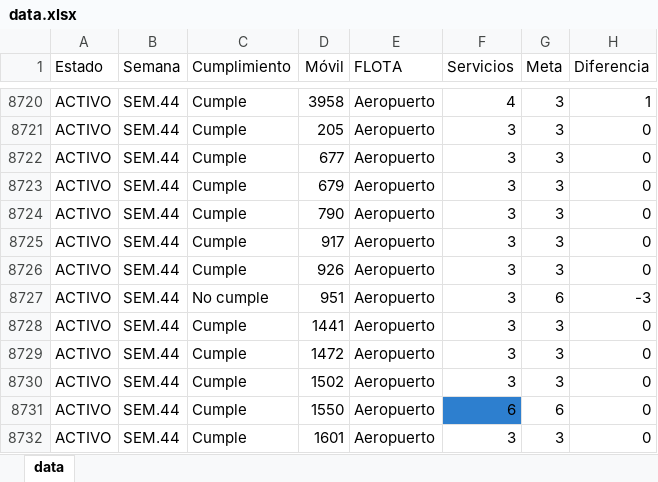
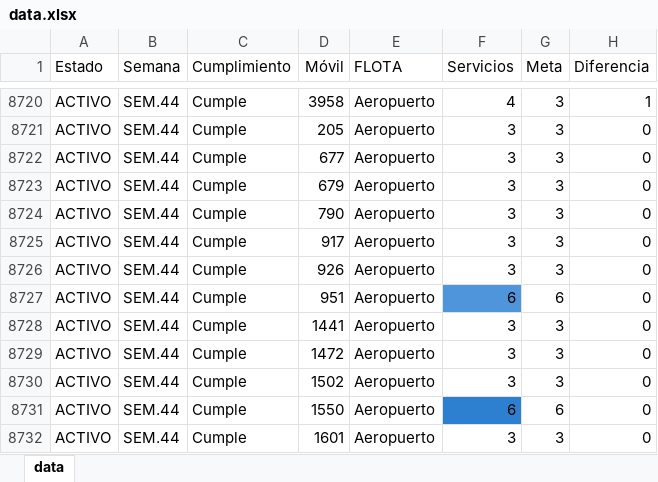
Before and after one commit to CarlosMoscol/directo, an Excel workbook: data.xlsx, sheet data, drawn as a sheet; only a part is shown, gaps mark what is left out; values as stored, in another font and other column widths than the file's, no borders; conditional formats not drawn; the diff names each change by its address in the sheet, - before the commit and + after, or states it on an @@ line.

Commit message:
Update data.xlsx

```diff
--- a/data.xlsx (sheet data)
+++ b/data.xlsx (sheet data)
-C8727 (Cumplimiento): No cumple
+C8727 (Cumplimiento): Cumple
-F8727 (Servicios): 3
+F8727 (Servicios): 6
-F8727 fill: none
+F8727 fill: #4E95D9
-H8727 (Diferencia): -3
+H8727 (Diferencia): 0
```
